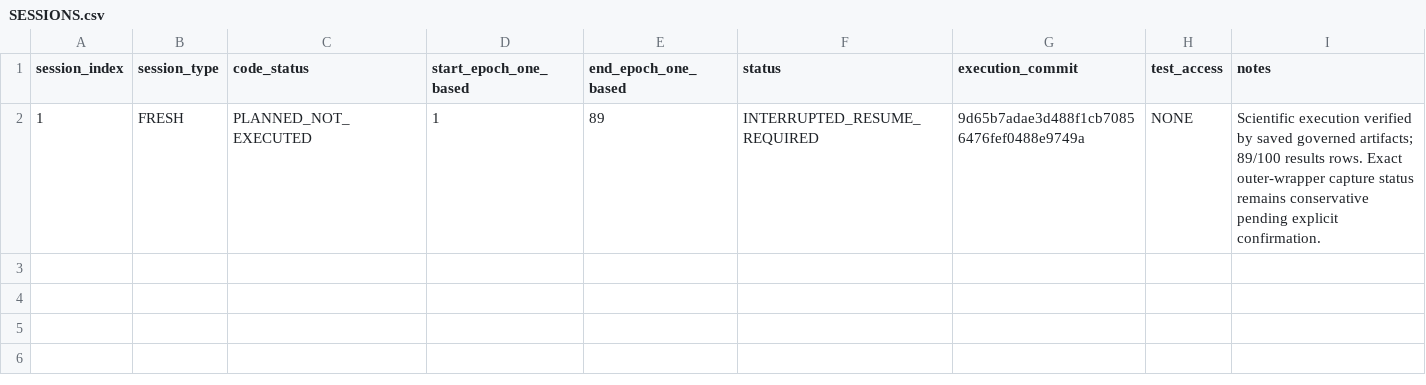
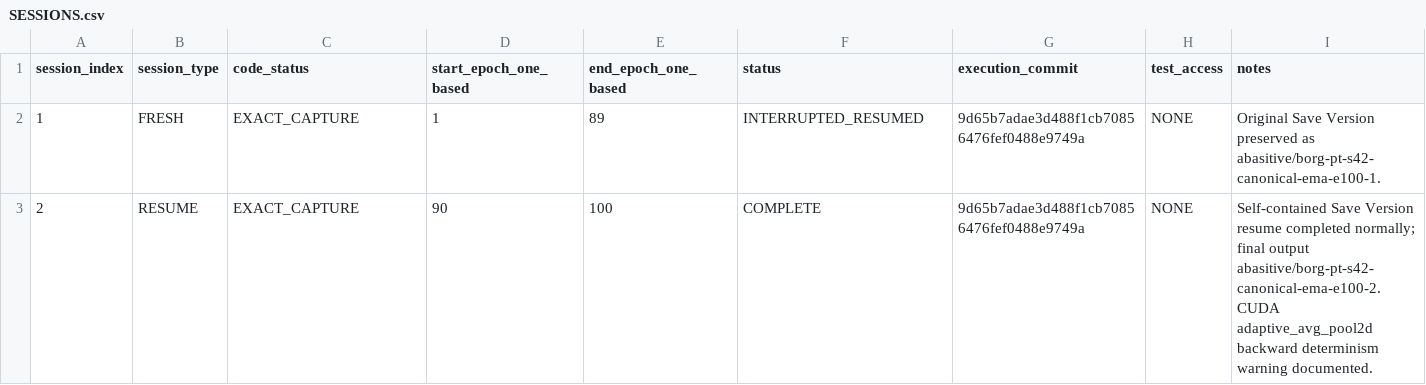
Before and after one commit to nithoukhan1/ResEMA, a CSV file: research/05_experiments/execution_archive/BORG-PT-S42-CANONICAL-EMA-E100/SESSIONS.csv, drawn as a sheet.

Commit message:
DOC-01A: close BORG-PT-S42-CANONICAL-EMA-E100 resume session

```diff
--- a/research/05_experiments/execution_archive/BORG-PT-S42-CANONICAL-EMA-E100/SESSIONS.csv
+++ b/research/05_experiments/execution_archive/BORG-PT-S42-CANONICAL-EMA-E100/SESSIONS.csv
@@ -1,2 +1,3 @@
 session_index,session_type,code_status,start_epoch_one_based,end_epoch_one_based,status,execution_commit,test_access,notes
-1,FRESH,PLANNED_NOT_EXECUTED,1,89,INTERRUPTED_RESUME_REQUIRED,9d65b7adae3d488f1cb70856476fef0488e9749a,NONE,"Scientific execution verified by saved governed artifacts; 89/100 results rows. Exact outer-wrapper capture status remains conservative pending explicit confirmation."
+1,FRESH,EXACT_CAPTURE,1,89,INTERRUPTED_RESUMED,9d65b7adae3d488f1cb70856476fef0488e9749a,NONE,"Original Save Version preserved as abasitive/borg-pt-s42-canonical-ema-e100-1."
+2,RESUME,EXACT_CAPTURE,90,100,COMPLETE,9d65b7adae3d488f1cb70856476fef0488e9749a,NONE,"Self-contained Save Version resume completed normally; final output abasitive/borg-pt-s42-canonical-ema-e100-2. CUDA adaptive_avg_pool2d backward determinism warning documented."
```
